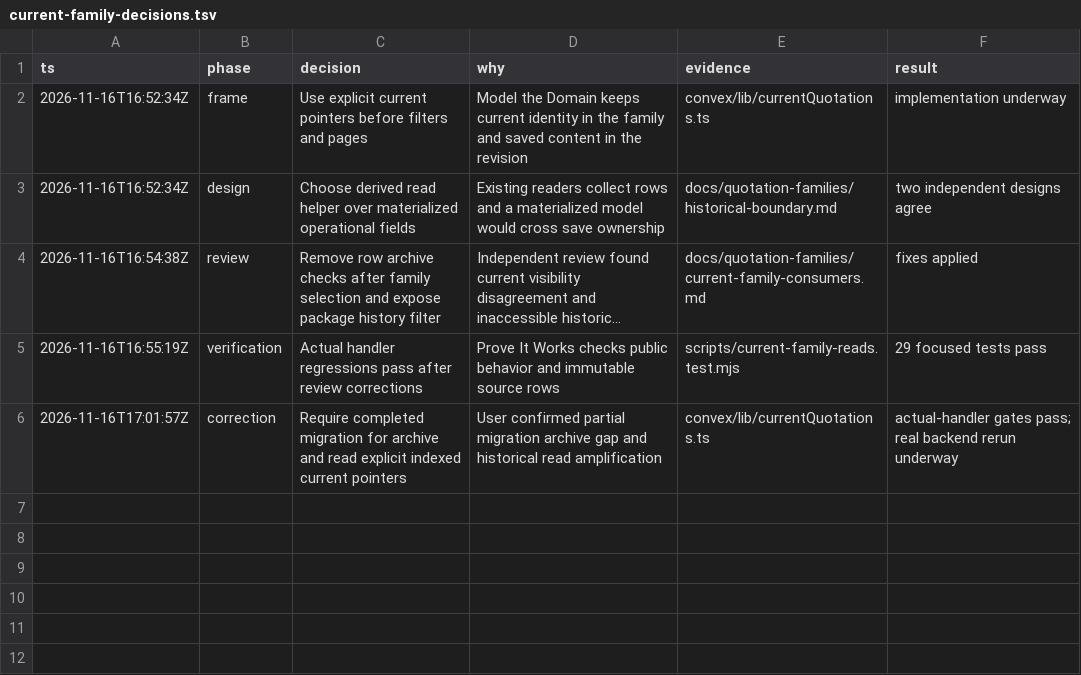
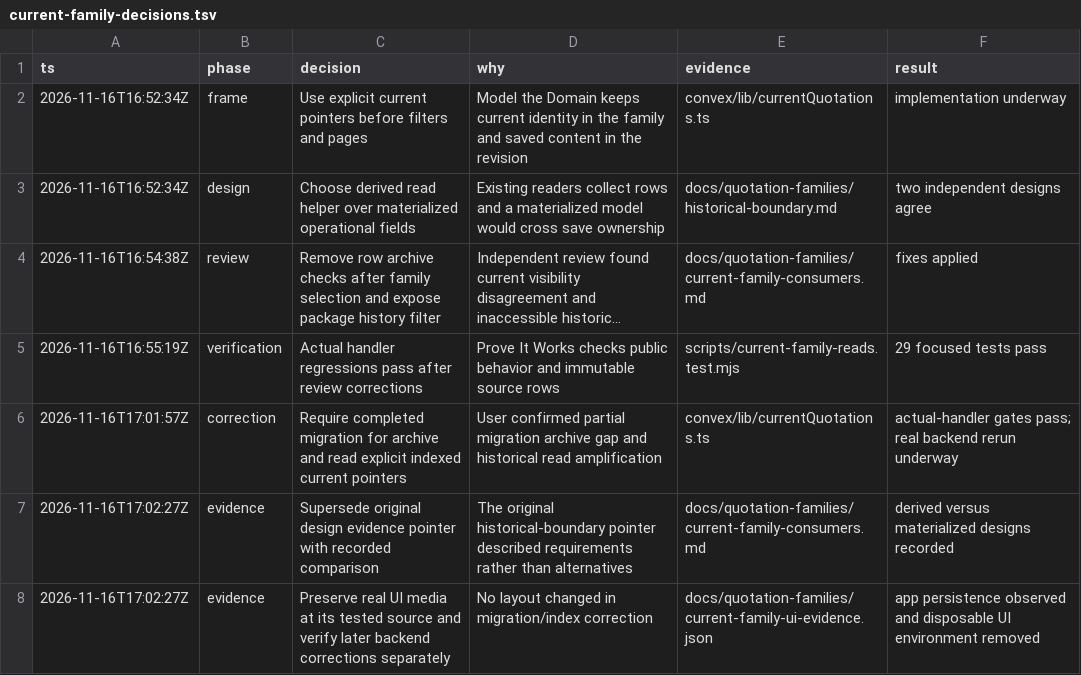
Before and after one commit to hasififwat/hasififwat-mkm-quotation-management-system, a TSV file: docs/quotation-families/current-family-decisions.tsv, drawn as a sheet; long unchanged cells end in ….

Commit message:
docs(quotations): attach authenticated family UI evidence

```diff
--- a/docs/quotation-families/current-family-decisions.tsv
+++ b/docs/quotation-families/current-family-decisions.tsv
@@ -6 +6,3 @@ ts	phase	decision	why	evidence	result
 2026-11-16T17:01:57Z	correction	Require completed migration for archive and read explicit indexed current pointers	User confirmed partial migration archive gap and historical read amplification	convex/lib/currentQuotations.ts	actual-handler gates pass; real backend rerun underway
+2026-11-16T17:02:27Z	evidence	Supersede original design evidence pointer with recorded comparison	The original historical-boundary pointer described requirements rather than alternatives	docs/quotation-families/current-family-consumers.md	derived versus materialized designs recorded
+2026-11-16T17:02:27Z	evidence	Preserve real UI media at its tested source and verify later backend corrections separately	No layout changed in migration/index correction	docs/quotation-families/current-family-ui-evidence.json	app persistence observed and disposable UI environment removed
```
Also changed, not shown: 14 other files.
